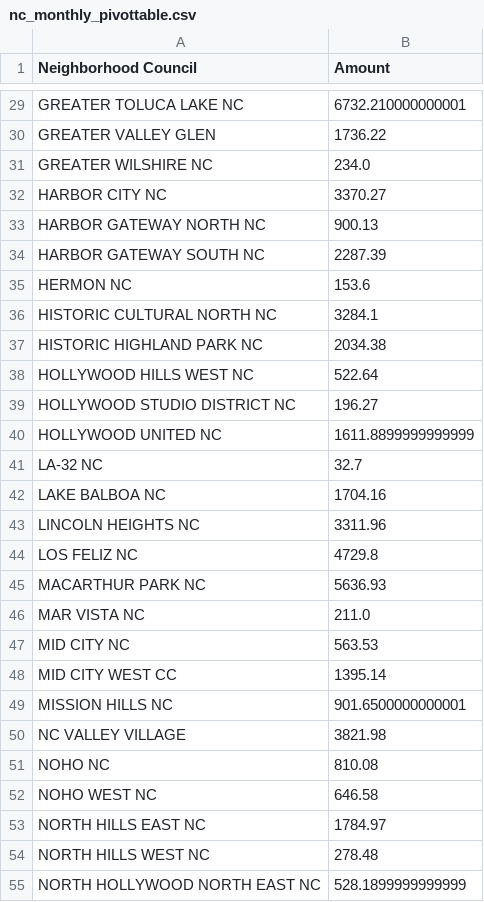
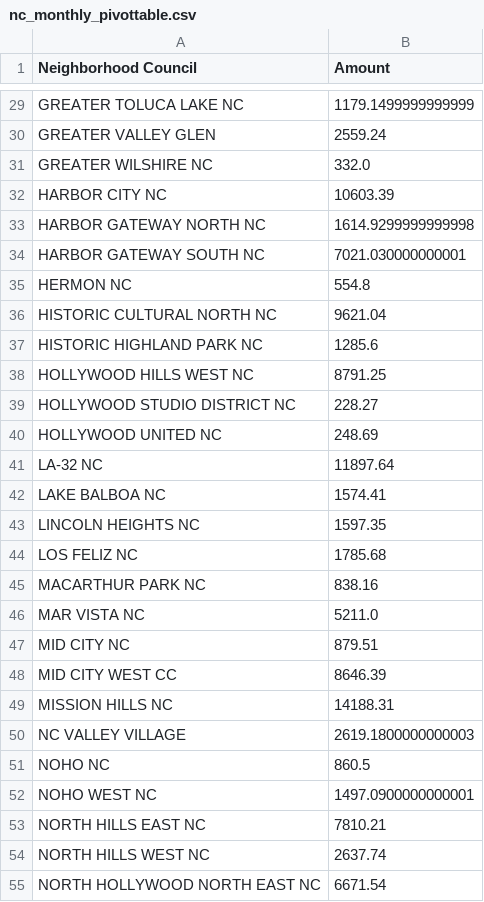
Before and after one commit to LosAngelesController/Neighborhood_Council_Expenditure, a CSV file: nc_monthly_pivottable.csv, drawn as a sheet; only a part is shown, gaps mark what is left out; the diff covers the shown part only; the diff names each change by its address in the sheet, - before the commit and + after, or states it on an @@ line.

```diff
--- a/nc_monthly_pivottable.csv
+++ b/nc_monthly_pivottable.csv
-B29 (Amount): 6732.210000000001
+B29 (Amount): 1179.1499999999999
-B30 (Amount): 1736.22
+B30 (Amount): 2559.24
-B31 (Amount): 234.0
+B31 (Amount): 332.0
-B32 (Amount): 3370.27
+B32 (Amount): 10603.39
-B33 (Amount): 900.13
+B33 (Amount): 1614.9299999999998
-B34 (Amount): 2287.39
+B34 (Amount): 7021.030000000001
-B35 (Amount): 153.6
+B35 (Amount): 554.8
-B36 (Amount): 3284.1
+B36 (Amount): 9621.04
-B37 (Amount): 2034.38
+B37 (Amount): 1285.6
-B38 (Amount): 522.64
+B38 (Amount): 8791.25
-B39 (Amount): 196.27
+B39 (Amount): 228.27
-B40 (Amount): 1611.8899999999999
+B40 (Amount): 248.69
-B41 (Amount): 32.7
+B41 (Amount): 11897.64
-B42 (Amount): 1704.16
+B42 (Amount): 1574.41
-B43 (Amount): 3311.96
+B43 (Amount): 1597.35
-B44 (Amount): 4729.8
+B44 (Amount): 1785.68
-B45 (Amount): 5636.93
+B45 (Amount): 838.16
-B46 (Amount): 211.0
+B46 (Amount): 5211.0
-B47 (Amount): 563.53
+B47 (Amount): 879.51
-B48 (Amount): 1395.14
+B48 (Amount): 8646.39
-B49 (Amount): 901.6500000000001
+B49 (Amount): 14188.31
-B50 (Amount): 3821.98
+B50 (Amount): 2619.1800000000003
-B51 (Amount): 810.08
+B51 (Amount): 860.5
-B52 (Amount): 646.58
+B52 (Amount): 1497.0900000000001
-B53 (Amount): 1784.97
+B53 (Amount): 7810.21
-B54 (Amount): 278.48
+B54 (Amount): 2637.74
-B55 (Amount): 528.1899999999999
+B55 (Amount): 6671.54
```
Also changed, not shown: 1 added row, 1 removed row and 65 edited cells elsewhere in this file.
